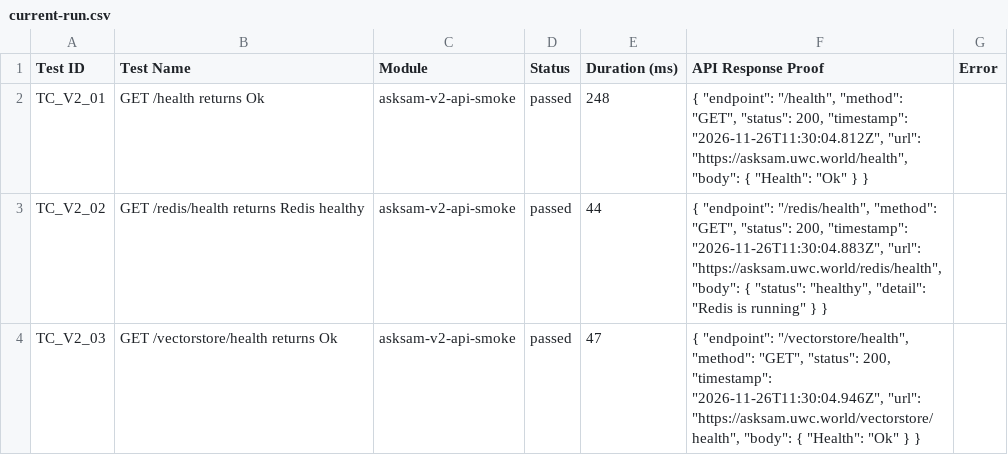
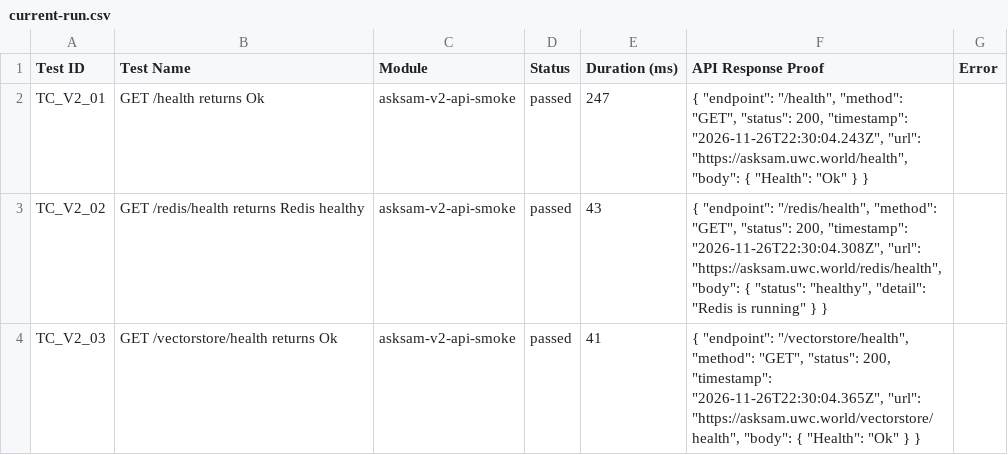
Before and after one commit to Shunyalabsai/asksam-automation, a CSV file: docs/exports/current-run.csv, drawn as a sheet; only a part is shown; the diff covers the shown part only.

```diff
--- a/docs/exports/current-run.csv
+++ b/docs/exports/current-run.csv
@@ -1,4 +1,4 @@
 Test ID,Test Name,Module,Status,Duration (ms),API Response Proof,Error
-"TC_V2_01","GET /health returns Ok","asksam-v2-api-smoke","passed",248,"{   ""endpoint"": ""/health"",   ""method"": ""GET"",   ""status"": 200,   ""timestamp"": ""2026-11-26T11:30:04.812Z"",   ""url"": ""https://asksam.uwc.world/health"",   ""body"": {     ""Health"": ""Ok""   } }",""
-"TC_V2_02","GET /redis/health returns Redis healthy","asksam-v2-api-smoke","passed",44,"{   ""endpoint"": ""/redis/health"",   ""method"": ""GET"",   ""status"": 200,   ""timestamp"": ""2026-11-26T11:30:04.883Z"",   ""url"": ""https://asksam.uwc.world/redis/health"",   ""body"": {     ""status"": ""healthy"",     ""detail"": ""Redis is running""   } }",""
-"TC_V2_03","GET /vectorstore/health returns Ok","asksam-v2-api-smoke","passed",47,"{   ""endpoint"": ""/vectorstore/health"",   ""method"": ""GET"",   ""status"": 200,   ""timestamp"": ""2026-11-26T11:30:04.946Z"",   ""url"": ""https://asksam.uwc.world/vectorstore/health"",   ""body"": {     ""Health"": ""Ok""   } }",""
+"TC_V2_01","GET /health returns Ok","asksam-v2-api-smoke","passed",247,"{   ""endpoint"": ""/health"",   ""method"": ""GET"",   ""status"": 200,   ""timestamp"": ""2026-11-26T22:30:04.243Z"",   ""url"": ""https://asksam.uwc.world/health"",   ""body"": {     ""Health"": ""Ok""   } }",""
+"TC_V2_02","GET /redis/health returns Redis healthy","asksam-v2-api-smoke","passed",43,"{   ""endpoint"": ""/redis/health"",   ""method"": ""GET"",   ""status"": 200,   ""timestamp"": ""2026-11-26T22:30:04.308Z"",   ""url"": ""https://asksam.uwc.world/redis/health"",   ""body"": {     ""status"": ""healthy"",     ""detail"": ""Redis is running""   } }",""
+"TC_V2_03","GET /vectorstore/health returns Ok","asksam-v2-api-smoke","passed",41,"{   ""endpoint"": ""/vectorstore/health"",   ""method"": ""GET"",   ""status"": 200,   ""timestamp"": ""2026-11-26T22:30:04.365Z"",   ""url"": ""https://asksam.uwc.world/vectorstore/health"",   ""body"": {     ""Health"": ""Ok""   } }",""
```
Also changed, not shown: 13 edited cells elsewhere in this file, docs/exports/all-runs-summary.csv, 12 other files.
